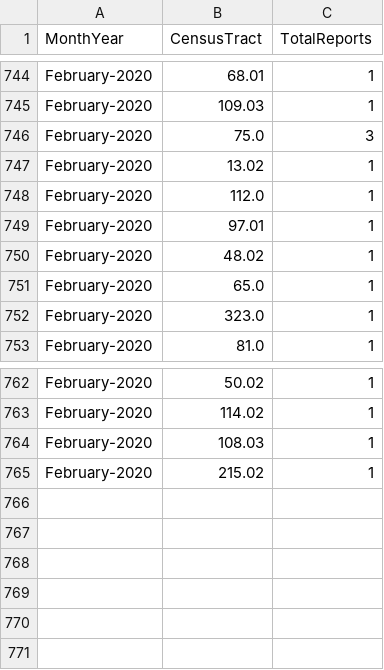
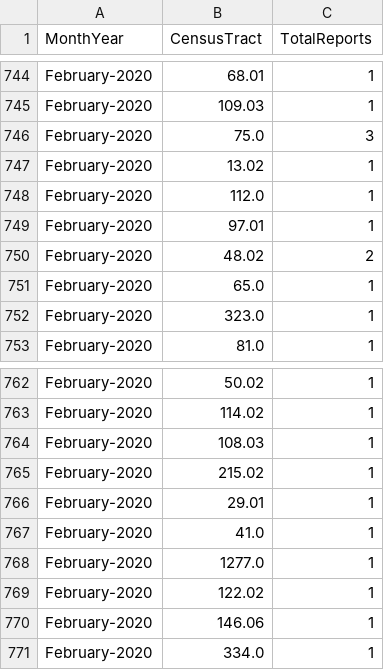
Before and after one commit to mhasan004/GasLeakProject, a CSV file: Getting_GasLeak_Data/GasHistory_ReportFrequency_Monthly.csv, drawn as a sheet; only a part is shown, gaps mark what is left out.

```diff
--- a/Getting_GasLeak_Data/GasHistory_ReportFrequency_Monthly.csv
+++ b/Getting_GasLeak_Data/GasHistory_ReportFrequency_Monthly.csv
@@ -749,3 +749,3 @@ February-2020,112.0,1
 February-2020,97.01,1
-February-2020,48.02,1
+February-2020,48.02,2
 February-2020,65.0,1
@@ -765 +765,7 @@ February-2020,108.03,1
 February-2020,215.02,1
+February-2020,29.01,1
+February-2020,41.0,1
+February-2020,1277.0,1
+February-2020,122.02,1
+February-2020,146.06,1
+February-2020,334.0,1
```
Also changed, not shown: Getting_GasLeak_Data/GasHistory_ConEdisonTracts.csv, Getting_GasLeak_Data/GasHistory_ReportFrequency_Hourly.csv.
